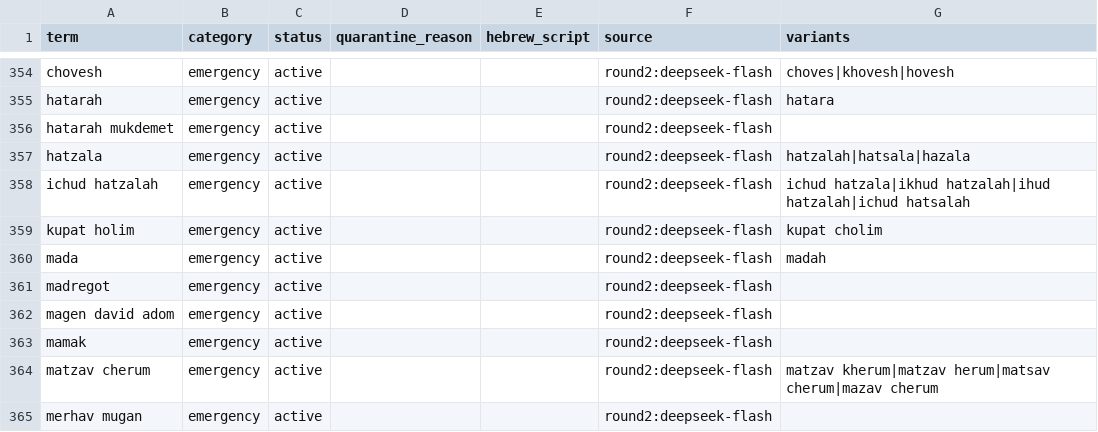
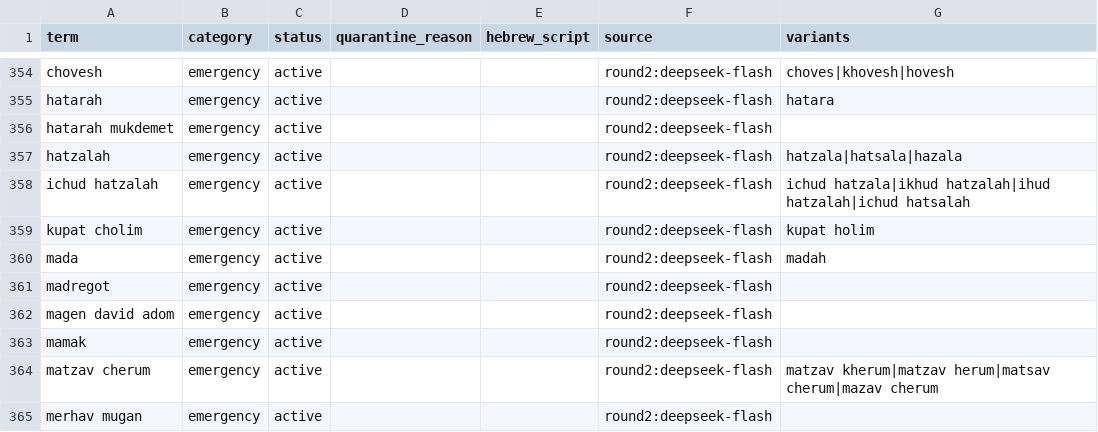
Before and after one commit to Hebrish-ASR/Hebrew-Latin-Token-Classifier, a CSV file: data/terms.csv, drawn as a sheet; only a part is shown, gaps mark what is left out.

```diff
--- a/data/terms.csv
+++ b/data/terms.csv
@@ -356,5 +356,5 @@ hatarah,emergency,active,,,round2:deepseek-flash,hatara
 hatarah mukdemet,emergency,active,,,round2:deepseek-flash,
-hatzala,emergency,active,,,round2:deepseek-flash,hatzalah|hatsala|hazala
+hatzalah,emergency,active,,,round2:deepseek-flash,hatzala|hatsala|hazala
 ichud hatzalah,emergency,active,,,round2:deepseek-flash,ichud hatzala|ikhud hatzalah|ihud hatzalah|ichud hatsalah
-kupat holim,emergency,active,,,round2:deepseek-flash,kupat cholim
+kupat cholim,emergency,active,,,round2:deepseek-flash,kupat holim
 mada,emergency,active,,,round2:deepseek-flash,madah
```
